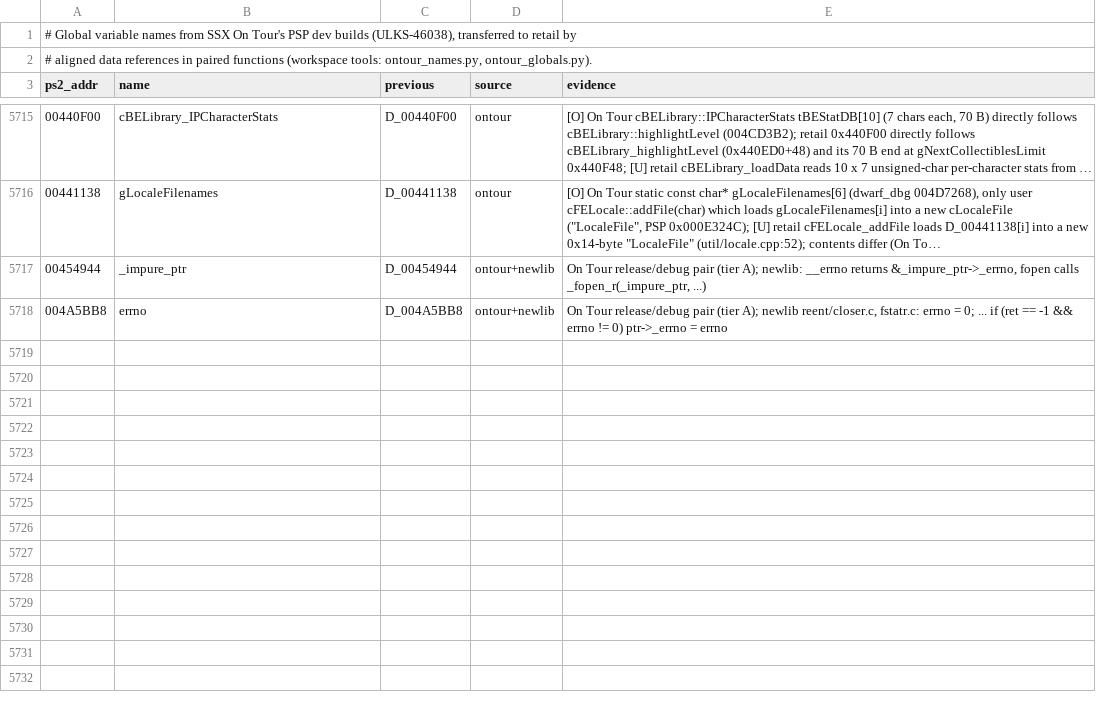
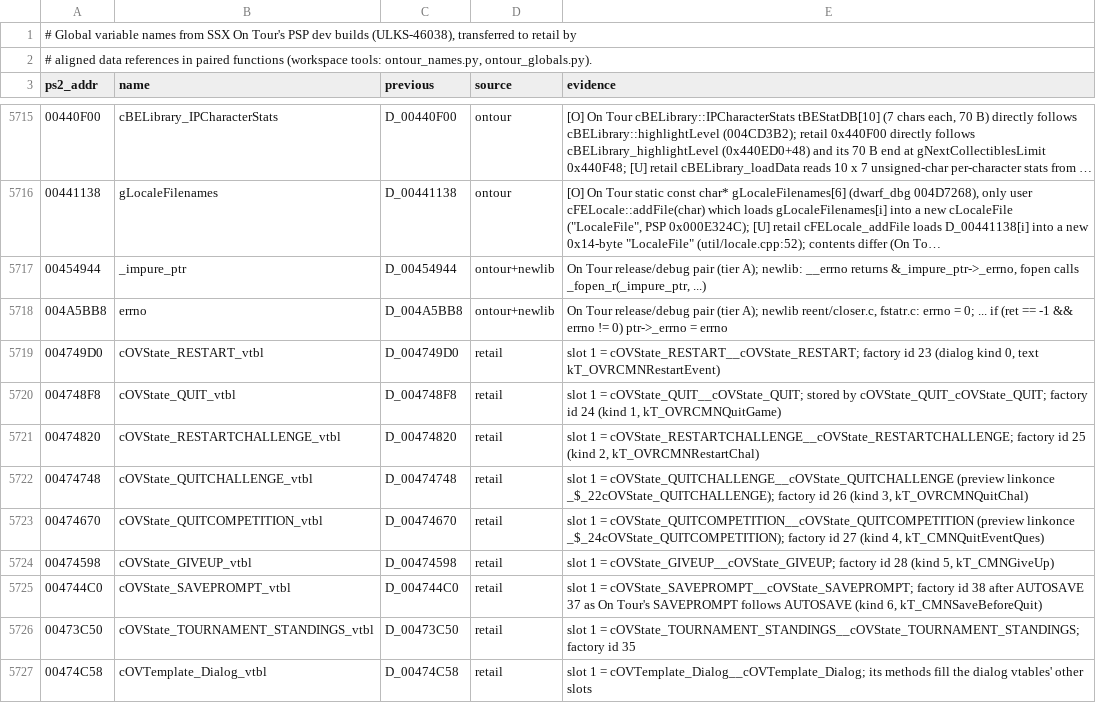
Before and after one commit to DevvyDont/ssx3, a TSV file: docs/ontour_globals.tsv, drawn as a sheet; only a part is shown, gaps mark what is left out; long unchanged cells end in ….

```diff
--- a/docs/ontour_globals.tsv
+++ b/docs/ontour_globals.tsv
@@ -5718 +5718,10 @@ ps2_addr	name	previous	source	evidence
 004A5BB8	errno	D_004A5BB8	ontour+newlib	On Tour release/debug pair (tier A); newlib reent/closer.c, fstatr.c: errno = 0; ... if (ret == -1 && errno != 0) ptr->_errno = errno
+004749D0	cOVState_RESTART_vtbl	D_004749D0	retail	slot 1 = cOVState_RESTART__cOVState_RESTART; factory id 23 (dialog kind 0, text kT_OVRCMNRestartEvent)
+004748F8	cOVState_QUIT_vtbl	D_004748F8	retail	slot 1 = cOVState_QUIT__cOVState_QUIT; stored by cOVState_QUIT_cOVState_QUIT; factory id 24 (kind 1, kT_OVRCMNQuitGame)
+00474820	cOVState_RESTARTCHALLENGE_vtbl	D_00474820	retail	slot 1 = cOVState_RESTARTCHALLENGE__cOVState_RESTARTCHALLENGE; factory id 25 (kind 2, kT_OVRCMNRestartChal)
+00474748	cOVState_QUITCHALLENGE_vtbl	D_00474748	retail	slot 1 = cOVState_QUITCHALLENGE__cOVState_QUITCHALLENGE (preview linkonce _$_22cOVState_QUITCHALLENGE); factory id 26 (kind 3, kT_OVRCMNQuitChal)
+00474670	cOVState_QUITCOMPETITION_vtbl	D_00474670	retail	slot 1 = cOVState_QUITCOMPETITION__cOVState_QUITCOMPETITION (preview linkonce _$_24cOVState_QUITCOMPETITION); factory id 27 (kind 4, kT_CMNQuitEventQues)
+00474598	cOVState_GIVEUP_vtbl	D_00474598	retail	slot 1 = cOVState_GIVEUP__cOVState_GIVEUP; factory id 28 (kind 5, kT_CMNGiveUp)
+004744C0	cOVState_SAVEPROMPT_vtbl	D_004744C0	retail	slot 1 = cOVState_SAVEPROMPT__cOVState_SAVEPROMPT; factory id 38 after AUTOSAVE 37 as On Tour's SAVEPROMPT follows AUTOSAVE (kind 6, kT_CMNSaveBeforeQuit)
+00473C50	cOVState_TOURNAMENT_STANDINGS_vtbl	D_00473C50	retail	slot 1 = cOVState_TOURNAMENT_STANDINGS__cOVState_TOURNAMENT_STANDINGS; factory id 35
+00474C58	cOVTemplate_Dialog_vtbl	D_00474C58	retail	slot 1 = cOVTemplate_Dialog__cOVTemplate_Dialog; its methods fill the dialog vtables' other slots
```
Also changed, not shown: 6 other files.
